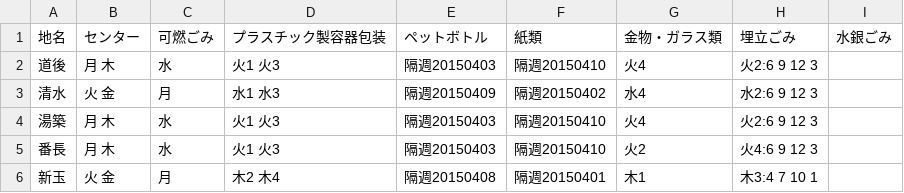
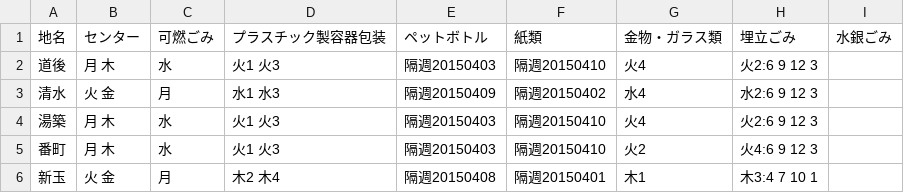
Before and after one commit to sasakiryo/5374, a CSV file: data/area_days.csv, drawn as a sheet.

Commit message:
Update area_days.csv

```diff
--- a/data/area_days.csv
+++ b/data/area_days.csv
@@ -4,3 +4,3 @@
 湯築,月 木,水,火1 火3,隔週20150403,隔週20150410,火4,火2:6 9 12 3
-番長,月 木,水,火1 火3,隔週20150403,隔週20150410,火2,火4:6 9 12 3
+番町,月 木,水,火1 火3,隔週20150403,隔週20150410,火2,火4:6 9 12 3
 新玉,火 金,月,木2 木4,隔週20150408,隔週20150401,木1,木3:4 7 10 1
```
